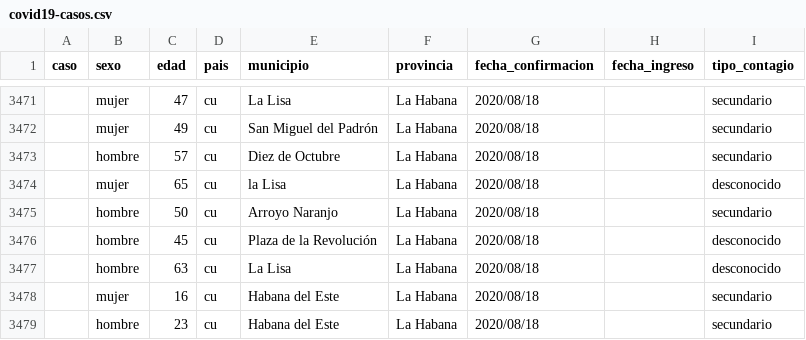
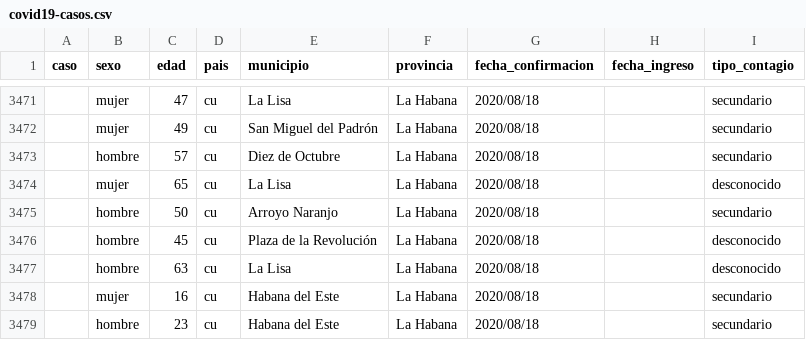
Before and after one commit to covid19cubadata/covid19cubadata.github.io, a CSV file: data/covid19-casos.csv, drawn as a sheet; only a part is shown, gaps mark what is left out.

Commit message:
Update countries data

```diff
--- a/data/covid19-casos.csv
+++ b/data/covid19-casos.csv
@@ -3473,3 +3473,3 @@ caso,sexo,edad,pais,municipio,provincia,fecha_confirmacion,fecha_ingreso,tipo_co
 ,hombre,57,cu,Diez de Octubre,La Habana,2020/08/18,,secundario
-,mujer,65,cu,la Lisa,La Habana,2020/08/18,,desconocido
+,mujer,65,cu,La Lisa,La Habana,2020/08/18,,desconocido
 ,hombre,50,cu,Arroyo Naranjo,La Habana,2020/08/18,,secundario
```
Also changed, not shown: 2 other files.
